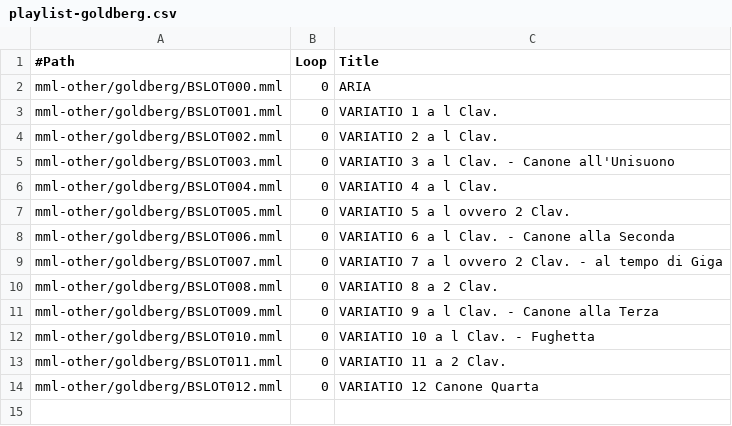
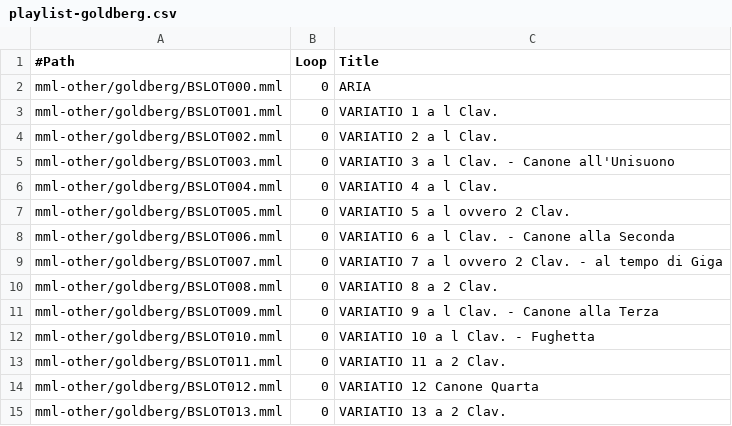
Before and after one commit to suzukiplan/tohovgs-cli, a CSV file: playlist-goldberg.csv, drawn as a sheet.

Commit message:
add "VARIATIO 13 a 2 Clav." in Goldberg Variations

```diff
--- a/playlist-goldberg.csv
+++ b/playlist-goldberg.csv
@@ -14 +14,2 @@ mml-other/goldberg/BSLOT011.mml, 0, VARIATIO 11 a 2 Clav.
 mml-other/goldberg/BSLOT012.mml, 0, VARIATIO 12 Canone Quarta
+mml-other/goldberg/BSLOT013.mml, 0, VARIATIO 13 a 2 Clav.
```
Also changed, not shown: 1 other file.
